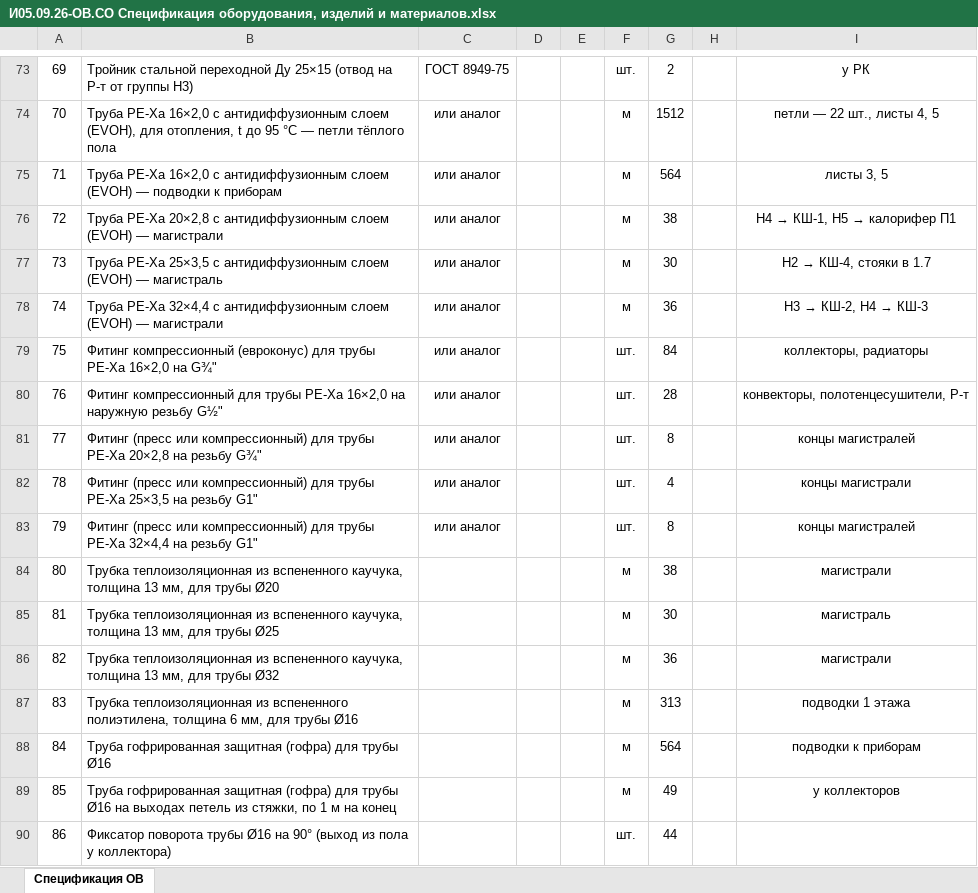
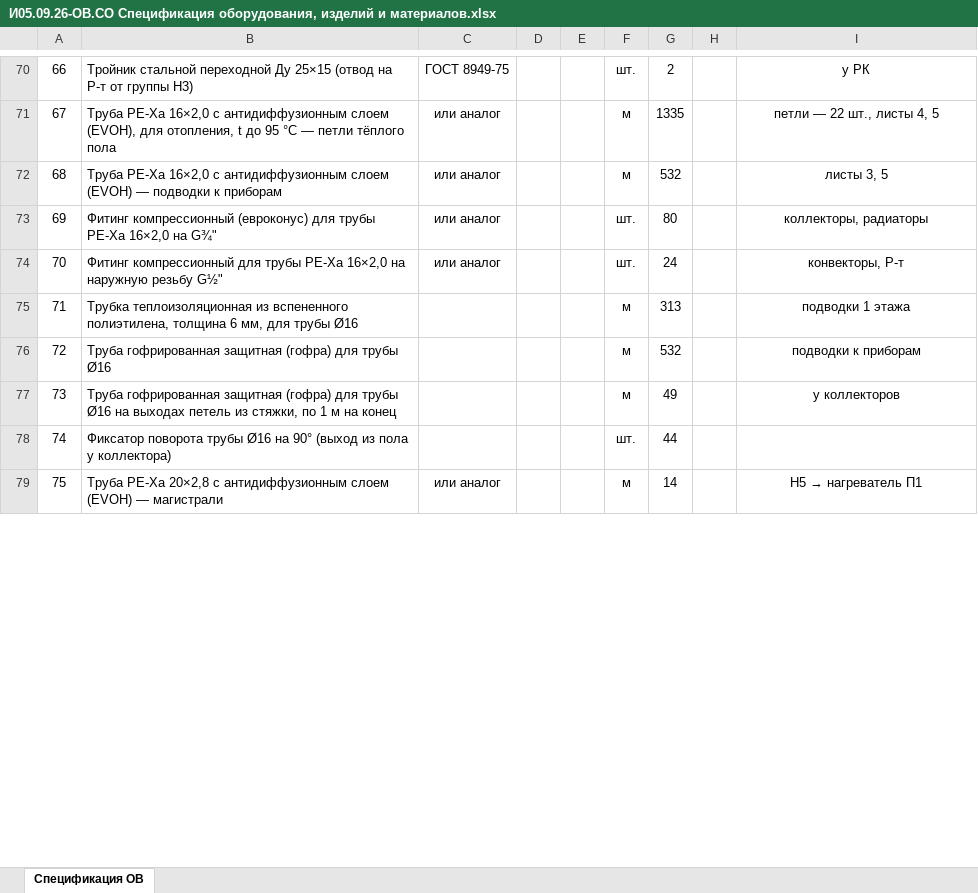
Before and after one commit to caesart966-web/first_reposirtory, an Excel workbook: ovk-dom-banya/release-rd/И05.09.26-ОВ.СО Спецификация оборудования, изделий и материалов.xlsx, sheet Спецификация ОВ, drawn as a sheet; only a part is shown, gaps mark what is left out; values as stored, in another font and other column widths than the file's, no borders; removed rows and columns are numbered as before the commit, all else as after; the diff covers the shown part only; the diff names each change by its address in the sheet, - before the commit and + after, or states it on an @@ line.

```diff
--- a/ovk-dom-banya/release-rd/И05.09.26-ОВ.СО Спецификация оборудования, изделий и материалов.xlsx (sheet Спецификация ОВ)
+++ b/ovk-dom-banya/release-rd/И05.09.26-ОВ.СО Спецификация оборудования, изделий и материалов.xlsx (sheet Спецификация ОВ)
@@ column A renumbered between rows 66 and 223 @@
-G71: 1512
+G71: 1335
-G72: 564
+G72: 532
-row 76: 72 | Труба PE-Xa 20×2,8 с антидиффузионным слоем (EVOH) — магистрали | или аналог |  |  | м | 38 |  | Н4 → КШ-1, Н5 → калорифер П1
-row 77: 73 | Труба PE-Xa 25×3,5 с антидиффузионным слоем (EVOH) — магистраль | или аналог |  |  | м | 30 |  | Н2 → КШ-4, стояки в 1.7
-row 78: 74 | Труба PE-Xa 32×4,4 с антидиффузионным слоем (EVOH) — магистрали | или аналог |  |  | м | 36 |  | Н3 → КШ-2, Н4 → КШ-3
-G73: 84
+G73: 80
-G74: 28
+G74: 24
-I74: конвекторы, полотенцесушители, Р-т
+I74: конвекторы, Р-т
-row 81: 77 | Фитинг (пресс или компрессионный) для трубы PE-Xa 20×2,8 на резьбу G¾" | или аналог |  |  | шт. | 8 |  | концы магистралей
-row 82: 78 | Фитинг (пресс или компрессионный) для трубы PE-Xa 25×3,5 на резьбу G1" | или аналог |  |  | шт. | 4 |  | концы магистрали
-row 83: 79 | Фитинг (пресс или компрессионный) для трубы PE-Xa 32×4,4 на резьбу G1" | или аналог |  |  | шт. | 8 |  | концы магистралей
-row 84: 80 | Трубка теплоизоляционная из вспененного каучука, толщина 13 мм, для трубы Ø20 |  |  |  | м | 38 |  | магистрали
-row 85: 81 | Трубка теплоизоляционная из вспененного каучука, толщина 13 мм, для трубы Ø25 |  |  |  | м | 30 |  | магистраль
-row 86: 82 | Трубка теплоизоляционная из вспененного каучука, толщина 13 мм, для трубы Ø32 |  |  |  | м | 36 |  | магистрали
-G76: 564
+G76: 532
+row 79: 75 | Труба PE-Xa 20×2,8 с антидиффузионным слоем (EVOH) — магистрали | или аналог |  |  | м | 14 |  | Н5 → нагреватель П1
```
Also changed, not shown: 11 added rows, 7 removed rows and 32 edited cells elsewhere in this sheet, 48 other files.
